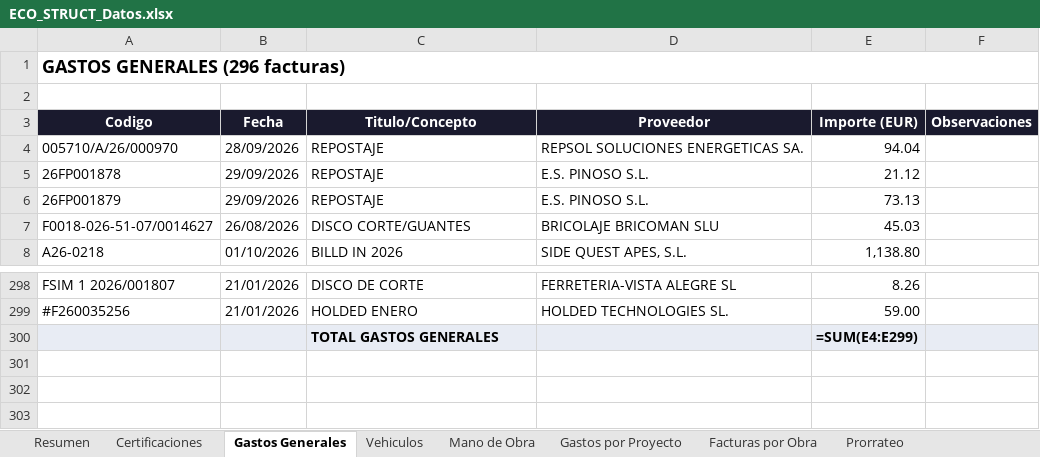
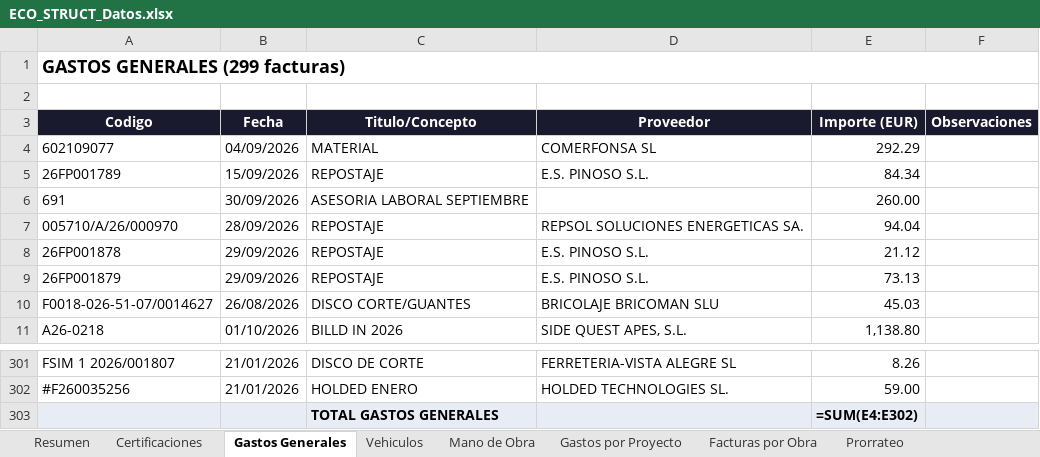
Before and after one commit to juanjosemas/dashboard, an Excel workbook: ECO_STRUCT_Datos.xlsx, sheet Gastos Generales, drawn as a sheet; only a part is shown, gaps mark what is left out; values as stored, in another font and other column widths than the file's, no borders; formulas without a stored value are shown as written; addresses are those after the commit; the diff names each change by its address in the sheet, - before the commit and + after, or states it on an @@ line.

```diff
--- a/ECO_STRUCT_Datos.xlsx (sheet Gastos Generales)
+++ b/ECO_STRUCT_Datos.xlsx (sheet Gastos Generales)
-A1 (Codigo): GASTOS GENERALES (296 facturas)
+A1 (Codigo): GASTOS GENERALES (299 facturas)
+row 4: 602109077 | 04/09/2026 | MATERIAL | COMERFONSA SL | 292.29
+row 5: 26FP001789 | 15/09/2026 | REPOSTAJE | E.S. PINOSO S.L. | 84.34
+row 6: 691 | 30/09/2026 | ASESORIA LABORAL SEPTIEMBRE |  | 260.00
-E303 (Importe (EUR)): =SUM(E4:E299)
+E303 (Importe (EUR)): =SUM(E4:E302)
```
Also changed, not shown: sheet Facturas por Obra, sheet Gastos por Proyecto, sheet Resumen, 4 other files.
